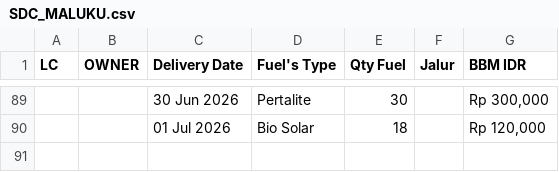
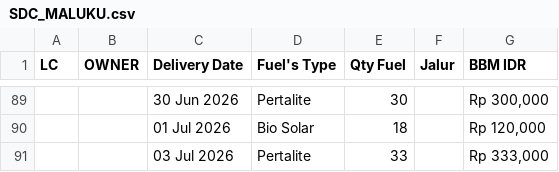
Before and after one commit to heylilyloops/Dashboard-Fuel-Usage-, a CSV file: data/SDC_MALUKU.csv, drawn as a sheet; only a part is shown, gaps mark what is left out; the diff names each change by its address in the sheet, - before the commit and + after, or states it on an @@ line.

```diff
--- a/data/SDC_MALUKU.csv
+++ b/data/SDC_MALUKU.csv
+row 91:  |  | 03 Jul 2026 | Pertalite | 33 |  | Rp 333,000
```
Also changed, not shown: data/AHI_JABABEKA.csv, data/HUB_AHI_KUTA.csv, 4 other files.
